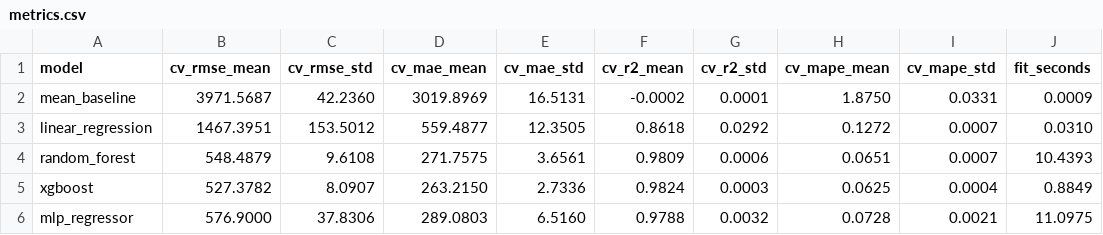
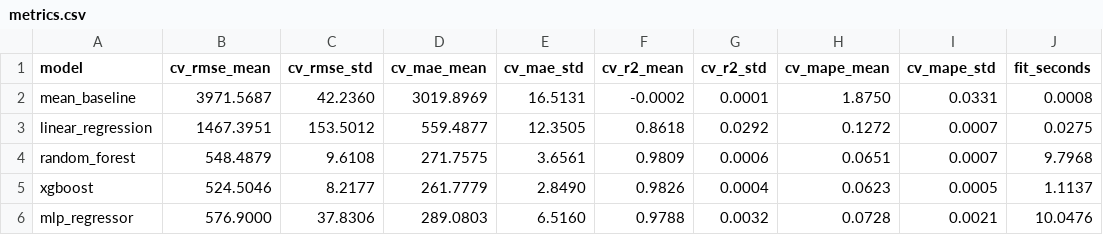
Before and after one commit to zleo2404/DiamondPredictor, a CSV file: reports/tables/metrics.csv, drawn as a sheet.

Commit message:
little fix of values

```diff
--- a/reports/tables/metrics.csv
+++ b/reports/tables/metrics.csv
@@ -1,6 +1,6 @@
 model,cv_rmse_mean,cv_rmse_std,cv_mae_mean,cv_mae_std,cv_r2_mean,cv_r2_std,cv_mape_mean,cv_mape_std,fit_seconds
-mean_baseline,3971.5687,42.2360,3019.8969,16.5131,-0.0002,0.0001,1.8750,0.0331,0.0009
-linear_regression,1467.3951,153.5012,559.4877,12.3505,0.8618,0.0292,0.1272,0.0007,0.0310
-random_forest,548.4879,9.6108,271.7575,3.6561,0.9809,0.0006,0.0651,0.0007,10.4393
-xgboost,527.3782,8.0907,263.2150,2.7336,0.9824,0.0003,0.0625,0.0004,0.8849
-mlp_regressor,576.9000,37.8306,289.0803,6.5160,0.9788,0.0032,0.0728,0.0021,11.0975
+mean_baseline,3971.5687,42.2360,3019.8969,16.5131,-0.0002,0.0001,1.8750,0.0331,0.0008
+linear_regression,1467.3951,153.5012,559.4877,12.3505,0.8618,0.0292,0.1272,0.0007,0.0275
+random_forest,548.4879,9.6108,271.7575,3.6561,0.9809,0.0006,0.0651,0.0007,9.7968
+xgboost,524.5046,8.2177,261.7779,2.8490,0.9826,0.0004,0.0623,0.0005,1.1137
+mlp_regressor,576.9000,37.8306,289.0803,6.5160,0.9788,0.0032,0.0728,0.0021,10.0476
```
Also changed, not shown: reports/tables/final_metrics.csv, 4 other files.
